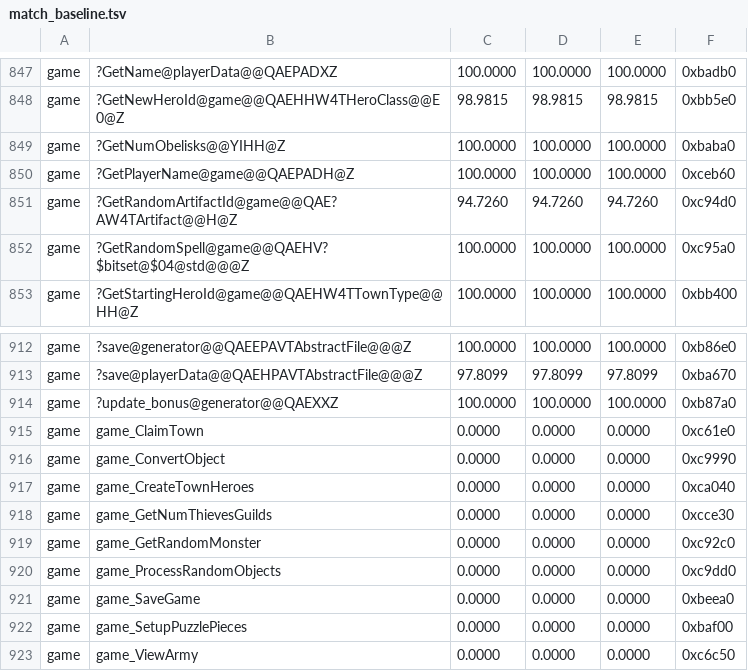
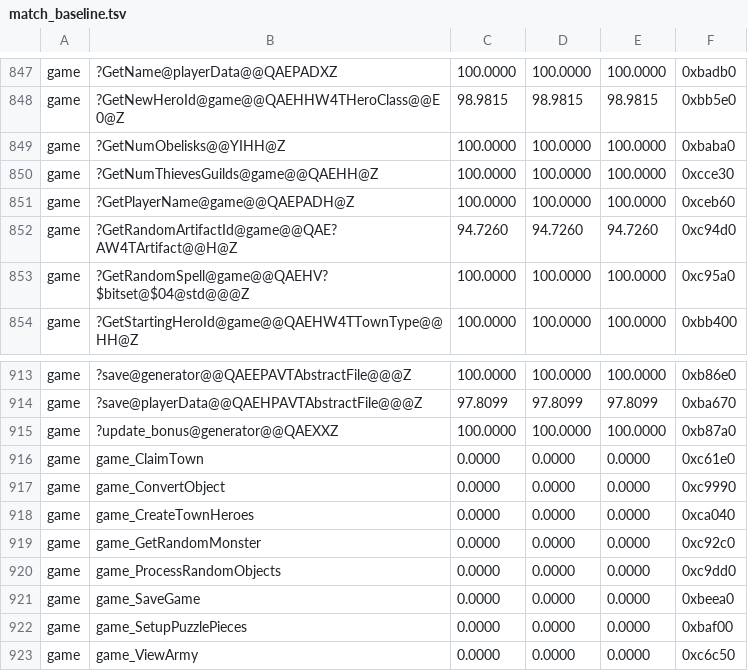
Before and after one commit to sushi-shi/homm3-decomp, a TSV file: config/match_baseline.tsv, drawn as a sheet; only a part is shown, gaps mark what is left out; removed rows and columns are numbered as before the commit, all else as after; the diff names each change by its address in the sheet, - before the commit and + after, or states it on an @@ line.

```diff
--- a/config/match_baseline.tsv
+++ b/config/match_baseline.tsv
+row 850: game | ?GetNumThievesGuilds@game@@QAEHH@Z | 100.0000 | 100.0000 | 100.0000 | 0xcce30
-row 918: game | game_GetNumThievesGuilds | 0.0000 | 0.0000 | 0.0000 | 0xcce30
```
Also changed, not shown: 2 other files.
